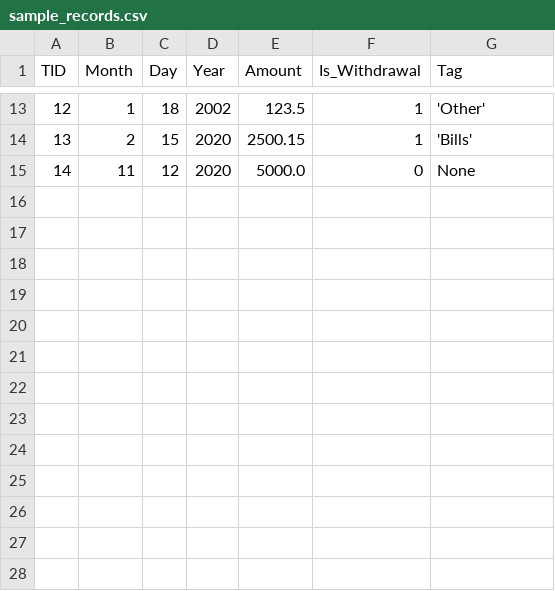
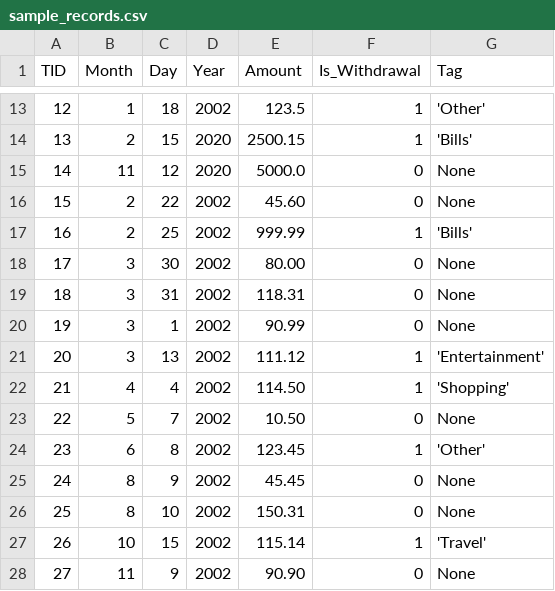
Before and after one commit to jschhie/Financial-Visualizer, a CSV file: updated_demos/sample_records.csv, drawn as a sheet; only a part is shown, gaps mark what is left out; the diff names each change by its address in the sheet, - before the commit and + after, or states it on an @@ line.

Commit message:
added new records. view by year feature in progress. TODO: plot grouped bar charts in view_by_year()

```diff
--- a/updated_demos/sample_records.csv
+++ b/updated_demos/sample_records.csv
+row 16: 15 | 2 | 22 | 2002 | 45.60 | 0 | None
+row 17: 16 | 2 | 25 | 2002 | 999.99 | 1 | 'Bills'
+row 18: 17 | 3 | 30 | 2002 | 80.00 | 0 | None
+row 19: 18 | 3 | 31 | 2002 | 118.31 | 0 | None
+row 20: 19 | 3 | 1 | 2002 | 90.99 | 0 | None
+row 21: 20 | 3 | 13 | 2002 | 111.12 | 1 | 'Entertainment'
+row 22: 21 | 4 | 4 | 2002 | 114.50 | 1 | 'Shopping'
+row 23: 22 | 5 | 7 | 2002 | 10.50 | 0 | None
+row 24: 23 | 6 | 8 | 2002 | 123.45 | 1 | 'Other'
+row 25: 24 | 8 | 9 | 2002 | 45.45 | 0 | None
+row 26: 25 | 8 | 10 | 2002 | 150.31 | 0 | None
+row 27: 26 | 10 | 15 | 2002 | 115.14 | 1 | 'Travel'
+row 28: 27 | 11 | 9 | 2002 | 90.90 | 0 | None
```
Also changed, not shown: 4 other files.
